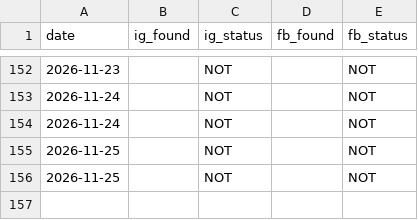
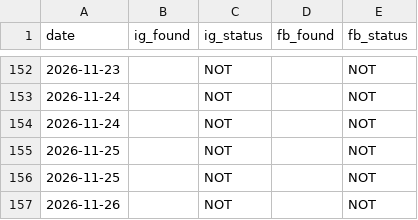
Before and after one commit to bornaxahadi/farnaz-sadeghian, a CSV file: seo/data/followers-history.csv, drawn as a sheet; only a part is shown, gaps mark what is left out.

Commit message:
Live follower counts

```diff
--- a/seo/data/followers-history.csv
+++ b/seo/data/followers-history.csv
@@ -156 +156,2 @@ date,ig_found,ig_status,fb_found,fb_status
 2026-11-25,,NOT,,NOT
+2026-11-26,,NOT,,NOT
```
Also changed, not shown: 2 other files.
